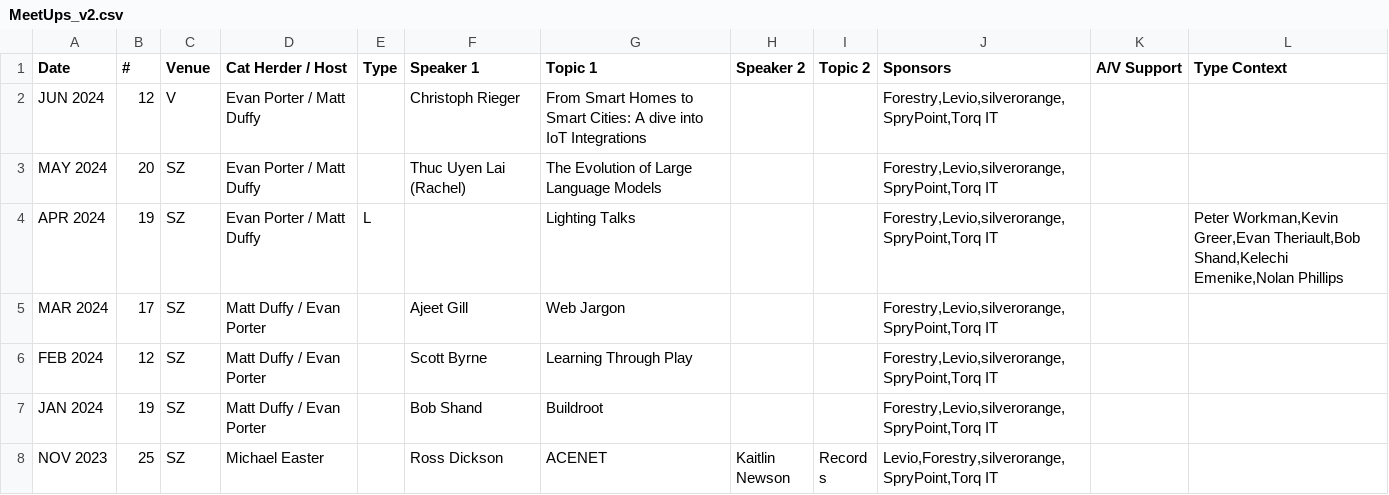
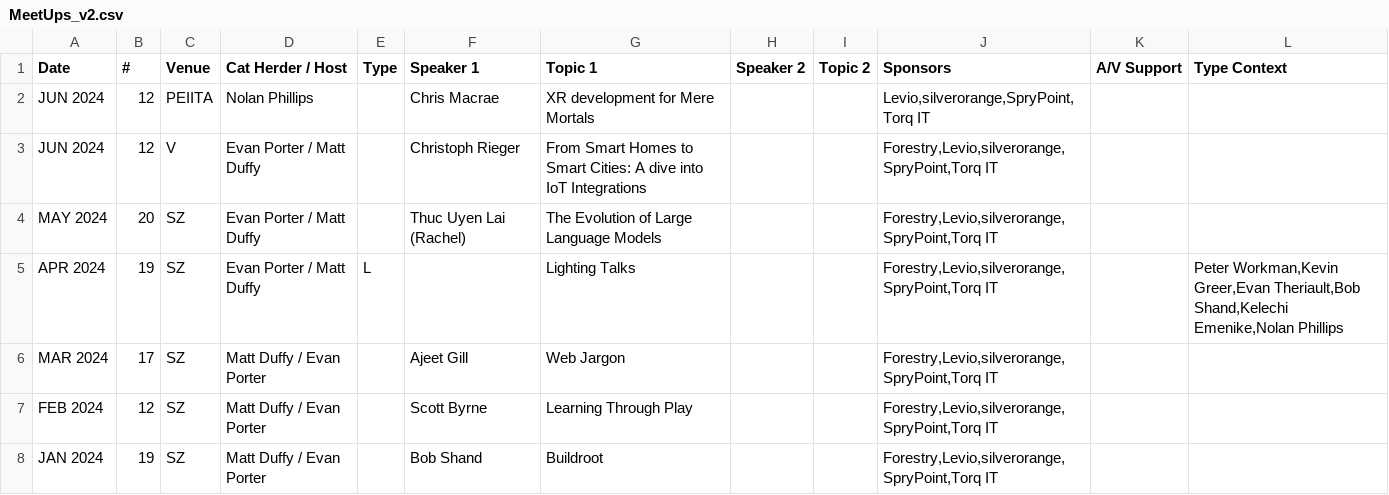
Before and after one commit to peidevs/Event_Resources, a CSV file: MeetUps_v2.csv, drawn as a sheet; only a part is shown; the shorter side is filled out with more unchanged rows.

Commit message:
September Meetup

```diff
--- a/MeetUps_v2.csv
+++ b/MeetUps_v2.csv
@@ -1,2 +1,3 @@
 Date,#,Venue,Cat Herder / Host,Type,Speaker 1, Topic 1,Speaker 2, Topic 2,Sponsors,A/V Support,Type Context
+JUN 2024,12,PEIITA,Nolan Phillips,,Chris Macrae,XR development for Mere Mortals,,,"Levio,silverorange,SpryPoint,Torq IT","",""
 JUN 2024,12,V,Evan Porter / Matt Duffy,,Christoph Rieger,From Smart Homes to Smart Cities: A dive into IoT Integrations,,,"Forestry,Levio,silverorange,SpryPoint,Torq IT","",""
```
